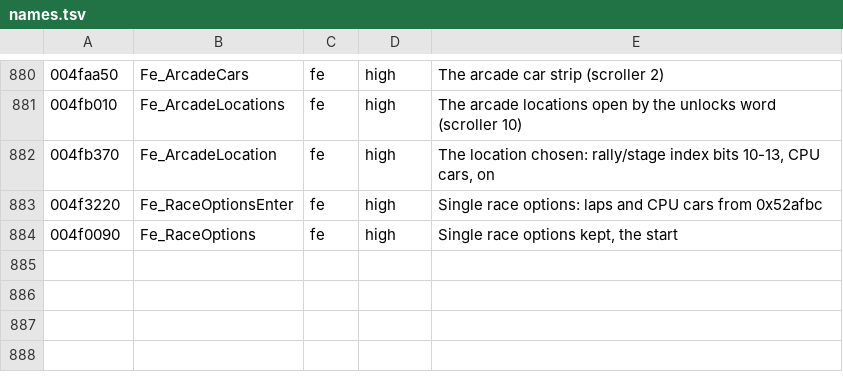
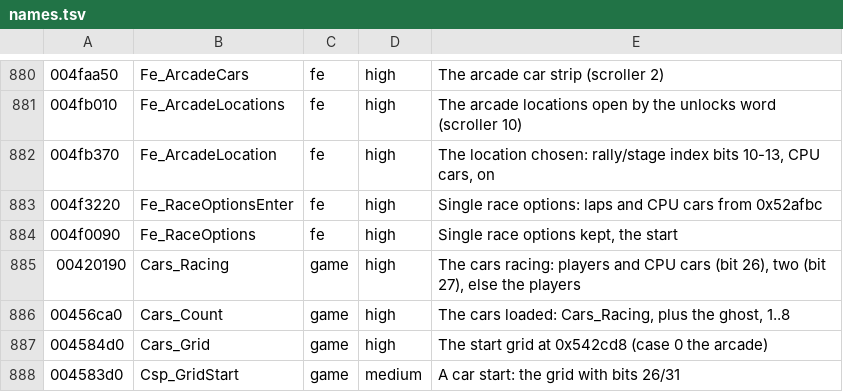
Before and after one commit to emdzej/opencmr2, a TSV file: tools/ghidra/names.tsv, drawn as a sheet; only a part is shown, gaps mark what is left out; the diff names each change by its address in the sheet, - before the commit and + after, or states it on an @@ line.

```diff
--- a/tools/ghidra/names.tsv
+++ b/tools/ghidra/names.tsv
+row 885: 00420190 | Cars_Racing | game | high | The cars racing: players and CPU cars (bit 26), two (bit 27), else the players
+row 886: 00456ca0 | Cars_Count | game | high | The cars loaded: Cars_Racing, plus the ghost, 1..8
+row 887: 004584d0 | Cars_Grid | game | high | The start grid at 0x542cd8 (case 0 the arcade)
+row 888: 004583d0 | Csp_GridStart | game | medium | A car start: the grid with bits 26/31
```
Also changed, not shown: 8 other files.
